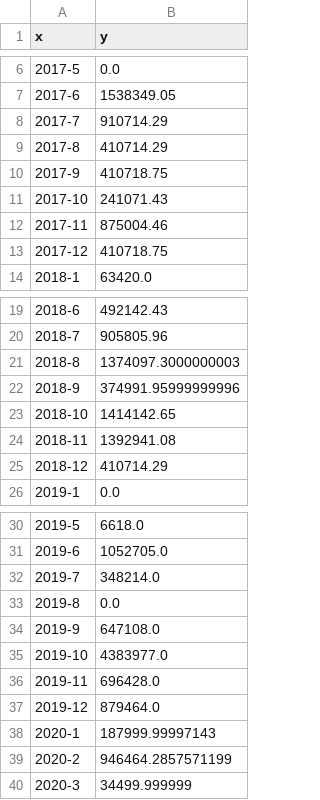
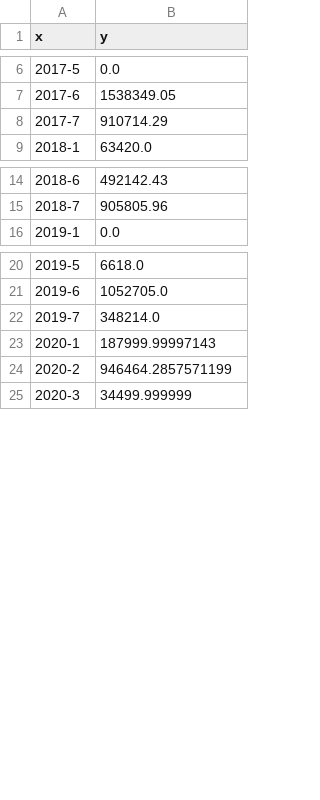
Before and after one commit to gyuunnam/resource, a CSV file: Monthly Whole Revenue By Territories East (2017-2021).csv, drawn as a sheet; only a part is shown, gaps mark what is left out; the diff covers the shown part only; the diff names each change by its address in the sheet, - before the commit and + after, or states it on an @@ line.

```diff
--- a/Monthly Whole Revenue By Territories East (2017-2021).csv
+++ b/Monthly Whole Revenue By Territories East (2017-2021).csv
-row 9: 2017-8 | 410714.29
-row 10: 2017-9 | 410718.75
-row 11: 2017-10 | 241071.43
-row 12: 2017-11 | 875004.46
-row 13: 2017-12 | 410718.75
-row 21: 2018-8 | 1374097.3000000003
-row 22: 2018-9 | 374991.95999999996
-row 23: 2018-10 | 1414142.65
-row 24: 2018-11 | 1392941.08
-row 25: 2018-12 | 410714.29
-row 33: 2019-8 | 0.0
-row 34: 2019-9 | 647108.0
-row 35: 2019-10 | 4383977.0
-row 36: 2019-11 | 696428.0
-row 37: 2019-12 | 879464.0
```
Also changed, not shown: 10 removed rows elsewhere in this file, Monthly Whole Revenue By Territories Amazon (2017-2021).csv, Monthly Whole Revenue By Territories North (2017-2021).csv, 9 other files.
